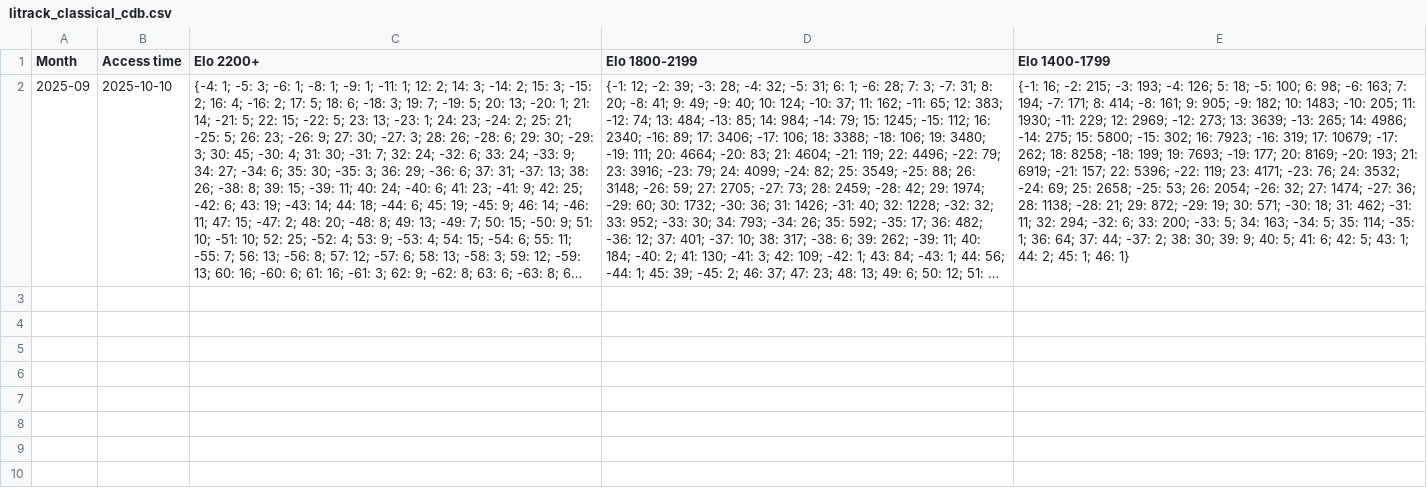
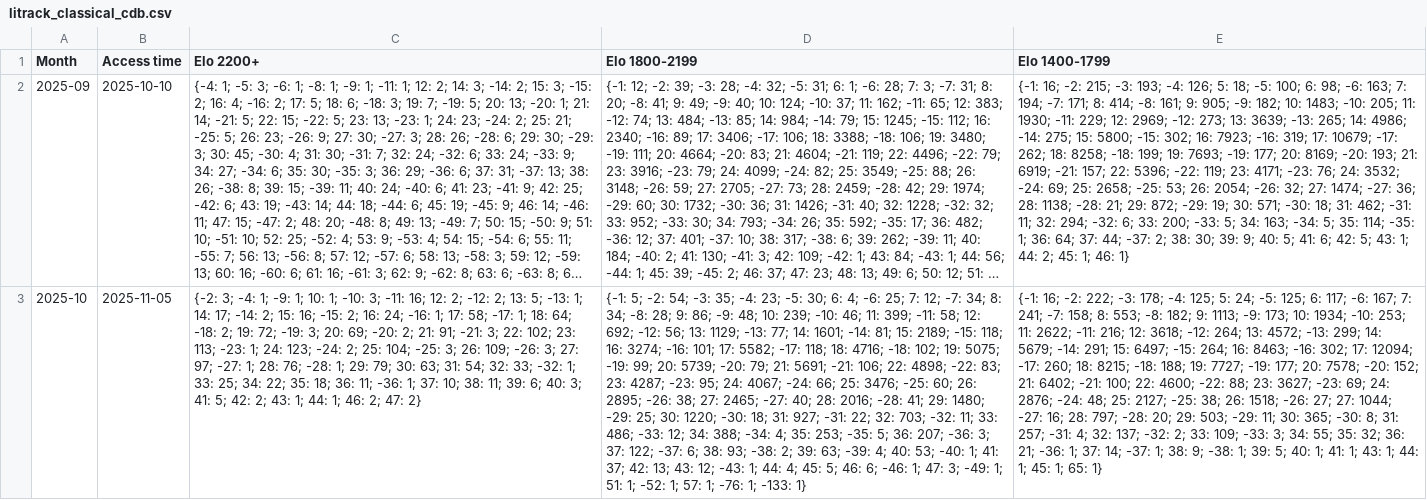
Before and after one commit to robertnurnberg/litrack, a CSV file: litrack_classical_cdb.csv, drawn as a sheet; long unchanged cells end in …; the diff names each change by its address in the sheet, - before the commit and + after, or states it on an @@ line.

```diff
--- a/litrack_classical_cdb.csv
+++ b/litrack_classical_cdb.csv
+row 3: 2025-10 | 2025-11-05 | {-2: 3; -4: 1; -9: 1; 10: 1; -10: 3; -11: 16; 12: 2; -12: 2; 13: 5; -13: 1; 14: 17; -14: 2; 15: 16; -15: 2; 16: 24; -16: 1; 17: 58; -17: 1; 18: 64; -18: 2; 19: 72; -19: 3; 20: 69; -20: 2; 21: 91; -21: 3; 22: 102; 23: 113; -23: 1; 24: 123; -24: 2; 25: 104; -25: 3; 26: 109; -26: 3; 27: 97; -27: 1; 28: 76; -28: 1; 29: 79; 30: 63; 31: 54; 32: 33; -32: 1; 33: 25; 34: 22; 35: 18; 36: 11; -36: 1; 37: 10; 38: 11; 39: 6; 40: 3; 41: 5; 42: 2; 43: 1; 44: 1; 46: 2; 47: 2} | {-1: 5; -2: 54; -3: 35; -4: 23; -5: 30; 6: 4; -6: 25; 7: 12; -7: 34; 8: 34; -8: 28; 9: 86; -9: 48; 10: 239; -10: 46; 11: 399; -11: 58; 12: 692; -12: 56; 13: 1129; -13: 77; 14: 1601; -14: 81; 15: 2189; -15: 118; 16: 3274; -16: 101; 17: 5582; -17: 118; 18: 4716; -18: 102; 19: 5075; -19: 99; 20: 5739; -20: 79; 21: 5691; -21: 106; 22: 4898; -22: 83; 23: 4287; -23: 95; 24: 4067; -24: 66; 25: 3476; -25: 60; 26: 2895; -26: 38; 27: 2465; -27: 40; 28: 2016; -28: 41; 29: 1480; -29: 25; 30: 1220; -30: 18; 31: 927; -31: 22; 32: 703; -32: 11; 33: 486; -33: 12; 34: 388; -34: 4; 35: 253; -35: 5; 36: 207; -36: 3; 37: 122; -37: 6; 38: 93; -38: 2; 39: 63; -39: 4; 40: 53; -40: 1; 41: 37; 42: 13; 43: 12; -43: 1; 44: 4; 45: 5; 46: 6; -46: 1; 47: 3; -49: 1; 51: 1; -52: 1; 57: 1; -76: 1; -133: 1} | {-1: 16; -2: 222; -3: 178; -4: 125; 5: 24; -5: 125; 6: 117; -6: 167; 7: 241; -7: 158; 8: 553; -8: 182; 9: 1113; -9: 173; 10: 1934; -10: 253; 11: 2622; -11: 216; 12: 3618; -12: 264; 13: 4572; -13: 299; 14: 5679; -14: 291; 15: 6497; -15: 264; 16: 8463; -16: 302; 17: 12094; -17: 260; 18: 8215; -18: 188; 19: 7727; -19: 177; 20: 7578; -20: 152; 21: 6402; -21: 100; 22: 4600; -22: 88; 23: 3627; -23: 69; 24: 2876; -24: 48; 25: 2127; -25: 38; 26: 1518; -26: 27; 27: 1044; -27: 16; 28: 797; -28: 20; 29: 503; -29: 11; 30: 365; -30: 8; 31: 257; -31: 4; 32: 137; -32: 2; 33: 109; -33: 3; 34: 55; 35: 32; 36: 21; -36: 1; 37: 14; -37: 1; 38: 9; -38: 1; 39: 5; 40: 1; 41: 1; 43: 1; 44: 1; 45: 1; 65: 1}
```
Also changed, not shown: litrack_blitz_cdb.csv, litrack_rapid_cdb.csv, 9 other files.
